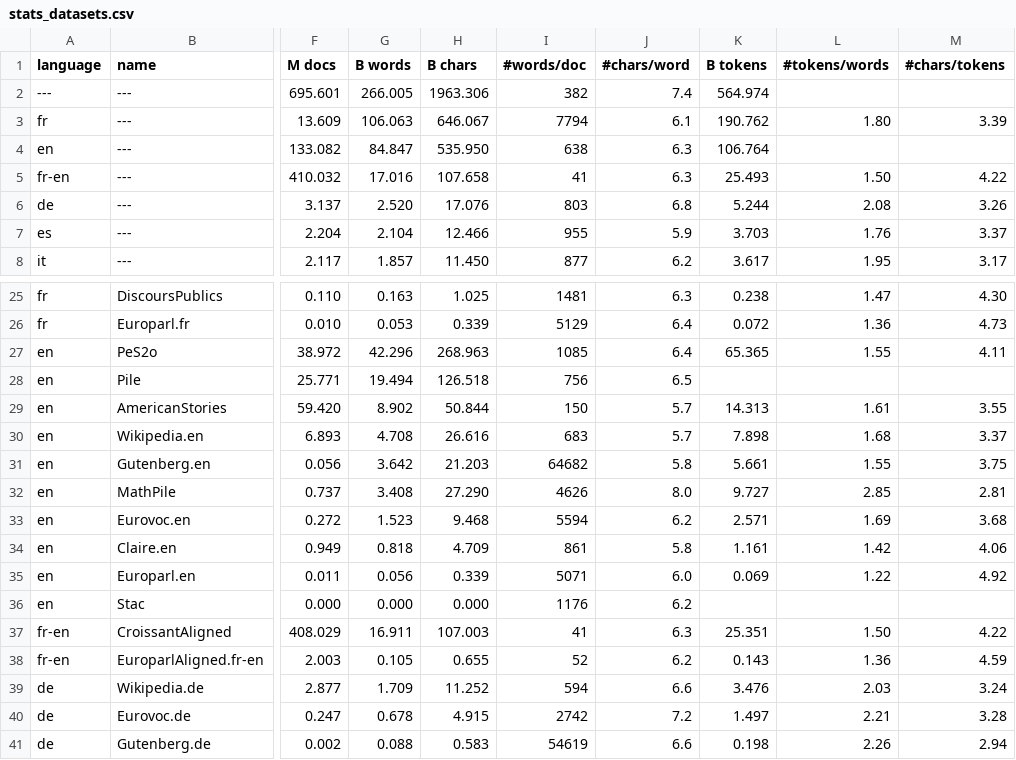
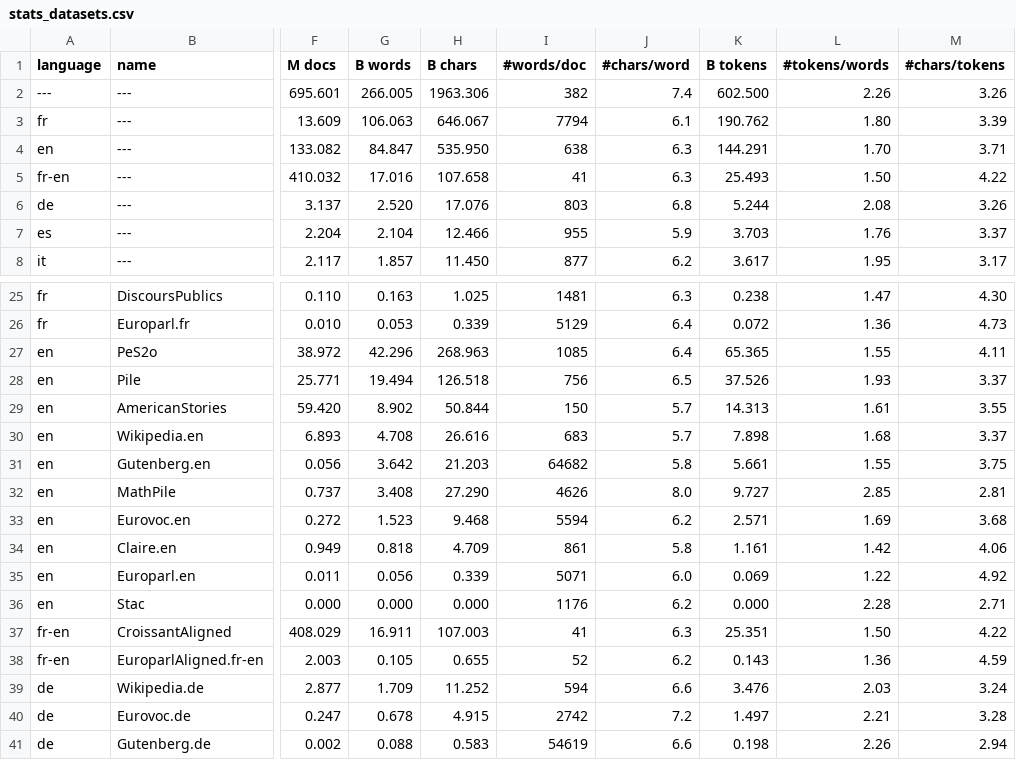
Before and after one commit to OpenLLM-France/Lucie-Training, a CSV file: assets/stats_datasets.csv, drawn as a sheet; only a part is shown, gaps mark what is left out; the diff names each change by its address in the sheet, - before the commit and + after, or states it on an @@ line.

Commit message:
Update statistics with last tokenized data (Pile and Stac)

```diff
--- a/assets/stats_datasets.csv
+++ b/assets/stats_datasets.csv
-K2 (B tokens): 564.974
+K2 (B tokens): 602.500
-L2 (#tokens/words): (empty)
+L2 (#tokens/words): 2.26
-M2 (#chars/tokens): (empty)
+M2 (#chars/tokens): 3.26
-K4 (B tokens): 106.764
+K4 (B tokens): 144.291
-L4 (#tokens/words): (empty)
+L4 (#tokens/words): 1.70
-M4 (#chars/tokens): (empty)
+M4 (#chars/tokens): 3.71
-K28 (B tokens): (empty)
+K28 (B tokens): 37.526
-L28 (#tokens/words): (empty)
+L28 (#tokens/words): 1.93
-M28 (#chars/tokens): (empty)
+M28 (#chars/tokens): 3.37
-K36 (B tokens): (empty)
+K36 (B tokens): 0.000
-L36 (#tokens/words): (empty)
+L36 (#tokens/words): 2.28
-M36 (#chars/tokens): (empty)
+M36 (#chars/tokens): 2.71
```
Also changed, not shown: assets/stats_datasets_detailed.csv, 23 other files.
